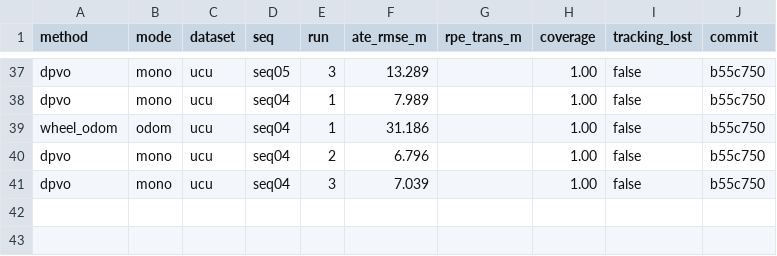
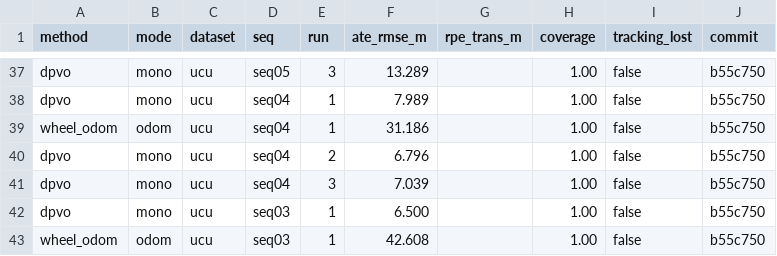
Before and after one commit to oToTak/slam-project-methods, a CSV file: results/summary_StarDestroyer.csv, drawn as a sheet; only a part is shown, gaps mark what is left out.

```diff
--- a/results/summary_StarDestroyer.csv
+++ b/results/summary_StarDestroyer.csv
@@ -41 +41,3 @@ dpvo,mono,ucu,seq04,2,6.796,,1.00,false,b55c750
 dpvo,mono,ucu,seq04,3,7.039,,1.00,false,b55c750
+dpvo,mono,ucu,seq03,1,6.500,,1.00,false,b55c750
+wheel_odom,odom,ucu,seq03,1,42.608,,1.00,false,b55c750
```
Also changed, not shown: results/summary_extra_StarDestroyer.csv, 11 other files.
